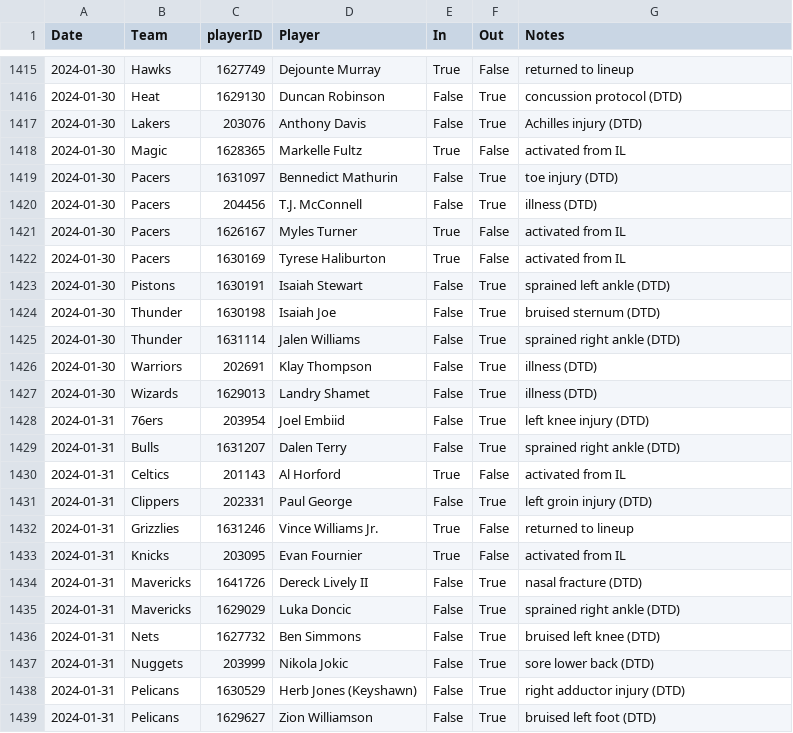
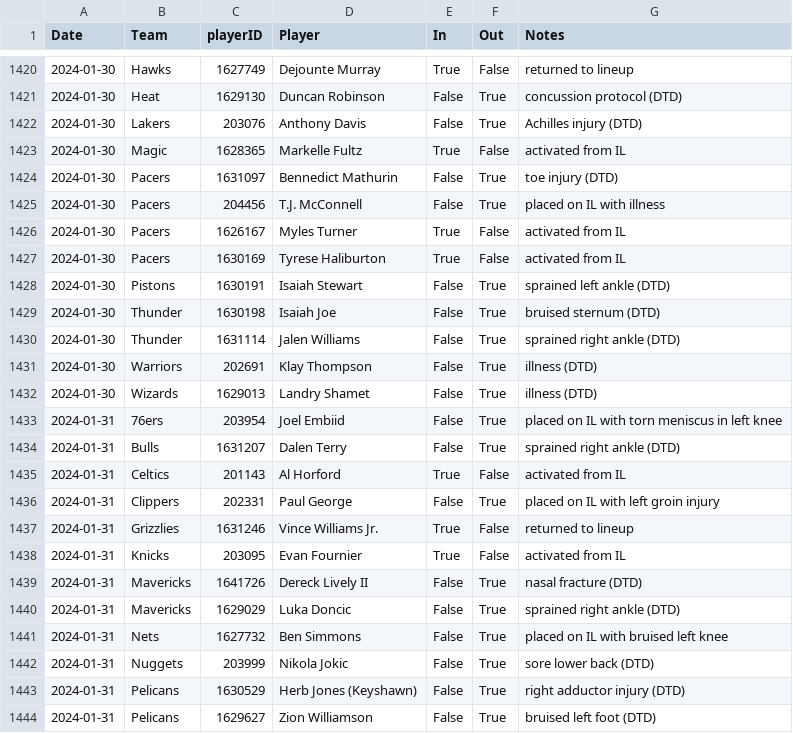
Before and after one commit to sravanpannala/csv, a CSV file: NBA_prosptran_injuries_2023.csv, drawn as a sheet; only a part is shown, gaps mark what is left out; the diff covers the shown part only.

Commit message:
update csv adj rating and injury db

```diff
--- a/NBA_prosptran_injuries_2023.csv
+++ b/NBA_prosptran_injuries_2023.csv
@@ -1419,3 +1424,3 @@ Date,Team,playerID,Player,In,Out,Notes
 2024-01-30,Pacers,1631097,Bennedict Mathurin,False,True,toe injury (DTD)
-2024-01-30,Pacers,204456,T.J. McConnell,False,True,illness (DTD)
+2024-01-30,Pacers,204456,T.J. McConnell,False,True,placed on IL with illness
 2024-01-30,Pacers,1626167,Myles Turner,True,False,activated from IL
@@ -1427,6 +1432,6 @@ Date,Team,playerID,Player,In,Out,Notes
 2024-01-30,Wizards,1629013,Landry Shamet,False,True,illness (DTD)
-2024-01-31,76ers,203954,Joel Embiid,False,True,left knee injury (DTD)
+2024-01-31,76ers,203954,Joel Embiid,False,True,placed on IL with torn meniscus in left knee
 2024-01-31,Bulls,1631207,Dalen Terry,False,True,sprained right ankle (DTD)
 2024-01-31,Celtics,201143,Al Horford,True,False,activated from IL
-2024-01-31,Clippers,202331,Paul George,False,True,left groin injury (DTD)
+2024-01-31,Clippers,202331,Paul George,False,True,placed on IL with left groin injury
 2024-01-31,Grizzlies,1631246,Vince Williams Jr.,True,False,returned to lineup
@@ -1435,3 +1440,3 @@ Date,Team,playerID,Player,In,Out,Notes
 2024-01-31,Mavericks,1629029,Luka Doncic,False,True,sprained right ankle (DTD)
-2024-01-31,Nets,1627732,Ben Simmons,False,True,bruised left knee (DTD)
+2024-01-31,Nets,1627732,Ben Simmons,False,True,placed on IL with bruised left knee
 2024-01-31,Nuggets,203999,Nikola Jokic,False,True,sore lower back (DTD)
```
Also changed, not shown: 17 added rows and 1 edited cell elsewhere in this file.
